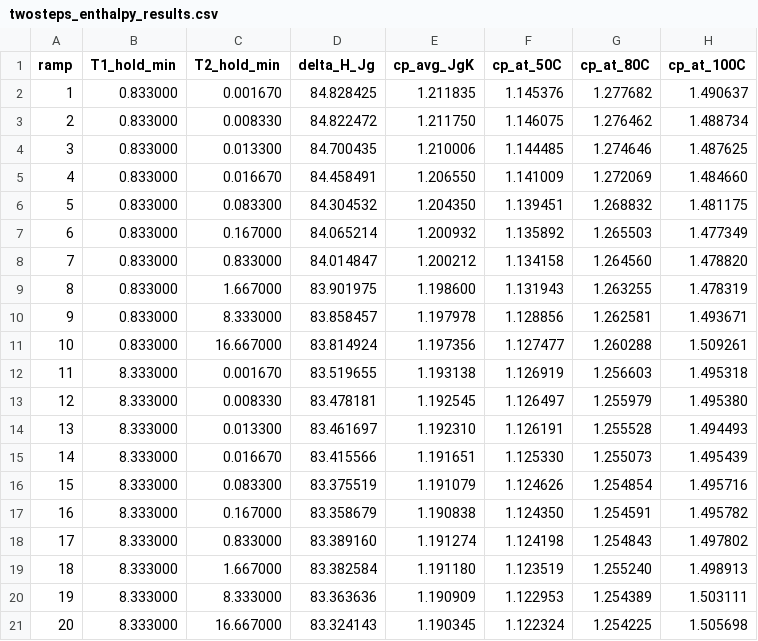
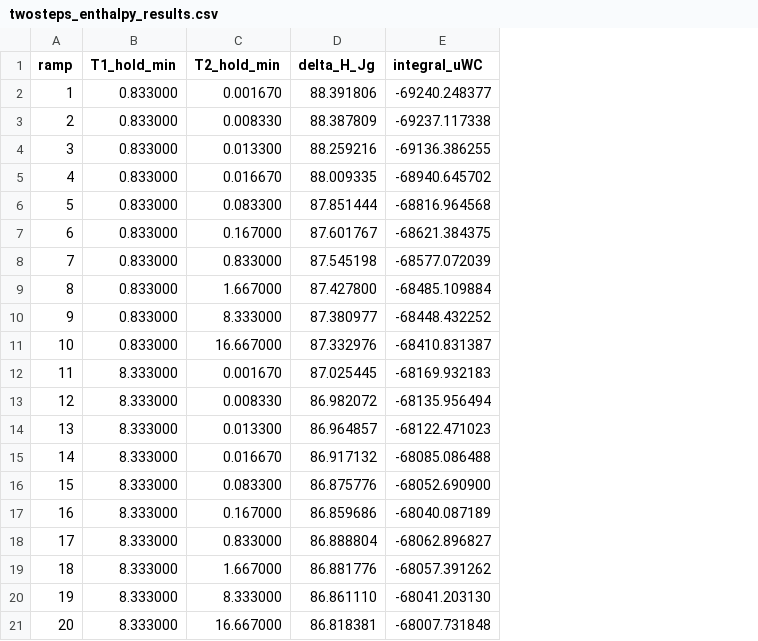
Before and after one commit to jjlovesure-coder/twoannealing, a CSV file: results/twosteps_enthalpy_results.csv, drawn as a sheet; removed rows and columns are numbered as before the commit, all else as after; the diff names each change by its address in the sheet, - before the commit and + after, or states it on an @@ line.

```diff
--- a/results/twosteps_enthalpy_results.csv
+++ b/results/twosteps_enthalpy_results.csv
-column E (cp_avg_JgK), rows 2-21: 1.211835 | 1.211750 | 1.210006 | 1.206550 | 1.204350 | 1.200932 | 1.200212 | 1.198600 | 1.197978 | 1.197356 | 1.193138 | 1.192545 | 1.192310 | 1.191651 | 1.191079 | 1.190838 | 1.191274 | 1.191180 | 1.190909 | 1.190345
-column F (cp_at_50C), rows 2-21: 1.145376 | 1.146075 | 1.144485 | 1.141009 | 1.139451 | 1.135892 | 1.134158 | 1.131943 | 1.128856 | 1.127477 | 1.126919 | 1.126497 | 1.126191 | 1.125330 | 1.124626 | 1.124350 | 1.124198 | 1.123519 | 1.122953 | 1.122324
-column G (cp_at_80C), rows 2-21: 1.277682 | 1.276462 | 1.274646 | 1.272069 | 1.268832 | 1.265503 | 1.264560 | 1.263255 | 1.262581 | 1.260288 | 1.256603 | 1.255979 | 1.255528 | 1.255073 | 1.254854 | 1.254591 | 1.254843 | 1.255240 | 1.254389 | 1.254225
-column H (cp_at_100C), rows 2-21: 1.490637 | 1.488734 | 1.487625 | 1.484660 | 1.481175 | 1.477349 | 1.478820 | 1.478319 | 1.493671 | 1.509261 | 1.495318 | 1.495380 | 1.494493 | 1.495439 | 1.495716 | 1.495782 | 1.497802 | 1.498913 | 1.503111 | 1.505698
+column E (integral_uWC), rows 2-21: -69240.248377 | -69237.117338 | -69136.386255 | -68940.645702 | -68816.964568 | -68621.384375 | -68577.072039 | -68485.109884 | -68448.432252 | -68410.831387 | -68169.932183 | -68135.956494 | -68122.471023 | -68085.086488 | -68052.690900 | -68040.087189 | -68062.896827 | -68057.391262 | -68041.203130 | -68007.731848
-D2 (delta_H_Jg): 84.828425
+D2 (delta_H_Jg): 88.391806
-D3 (delta_H_Jg): 84.822472
+D3 (delta_H_Jg): 88.387809
-D4 (delta_H_Jg): 84.700435
+D4 (delta_H_Jg): 88.259216
-D5 (delta_H_Jg): 84.458491
+D5 (delta_H_Jg): 88.009335
-D6 (delta_H_Jg): 84.304532
+D6 (delta_H_Jg): 87.851444
-D7 (delta_H_Jg): 84.065214
+D7 (delta_H_Jg): 87.601767
-D8 (delta_H_Jg): 84.014847
+D8 (delta_H_Jg): 87.545198
-D9 (delta_H_Jg): 83.901975
+D9 (delta_H_Jg): 87.427800
-D10 (delta_H_Jg): 83.858457
+D10 (delta_H_Jg): 87.380977
-D11 (delta_H_Jg): 83.814924
+D11 (delta_H_Jg): 87.332976
-D12 (delta_H_Jg): 83.519655
+D12 (delta_H_Jg): 87.025445
-D13 (delta_H_Jg): 83.478181
+D13 (delta_H_Jg): 86.982072
-D14 (delta_H_Jg): 83.461697
+D14 (delta_H_Jg): 86.964857
-D15 (delta_H_Jg): 83.415566
+D15 (delta_H_Jg): 86.917132
-D16 (delta_H_Jg): 83.375519
+D16 (delta_H_Jg): 86.875776
-D17 (delta_H_Jg): 83.358679
+D17 (delta_H_Jg): 86.859686
-D18 (delta_H_Jg): 83.389160
+D18 (delta_H_Jg): 86.888804
-D19 (delta_H_Jg): 83.382584
+D19 (delta_H_Jg): 86.881776
-D20 (delta_H_Jg): 83.363636
+D20 (delta_H_Jg): 86.861110
-D21 (delta_H_Jg): 83.324143
+D21 (delta_H_Jg): 86.818381
```
Also changed, not shown: results/kovacs_enthalpy_results.csv, 5 other files.
